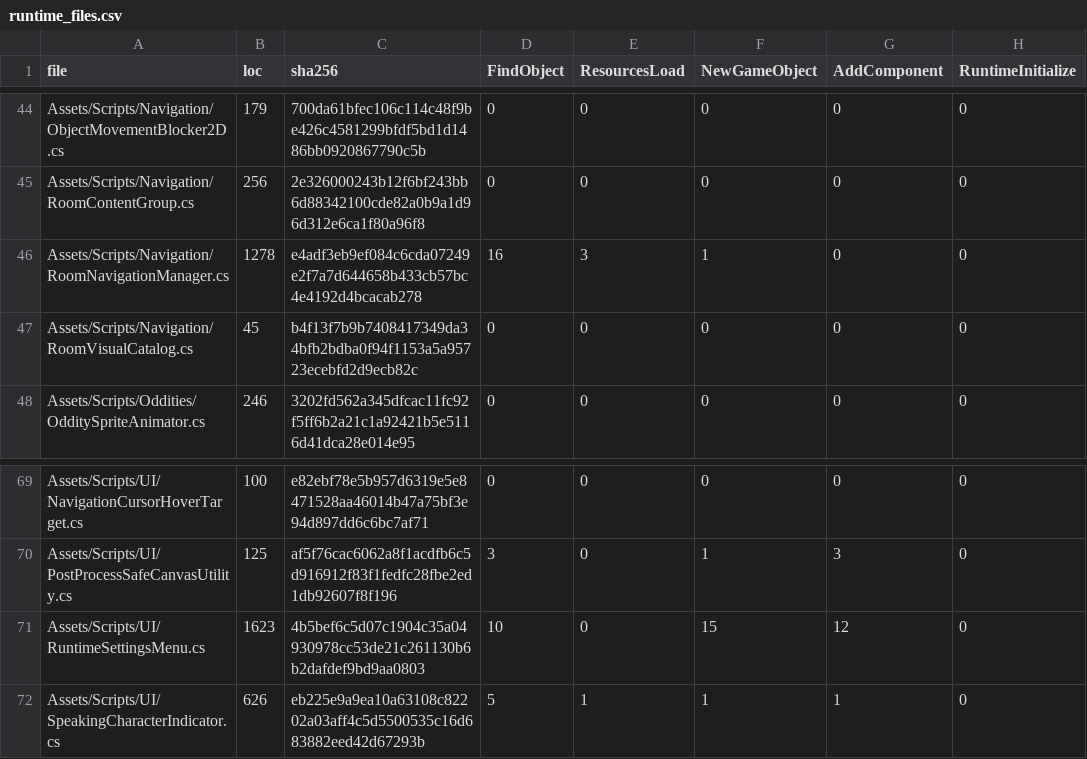
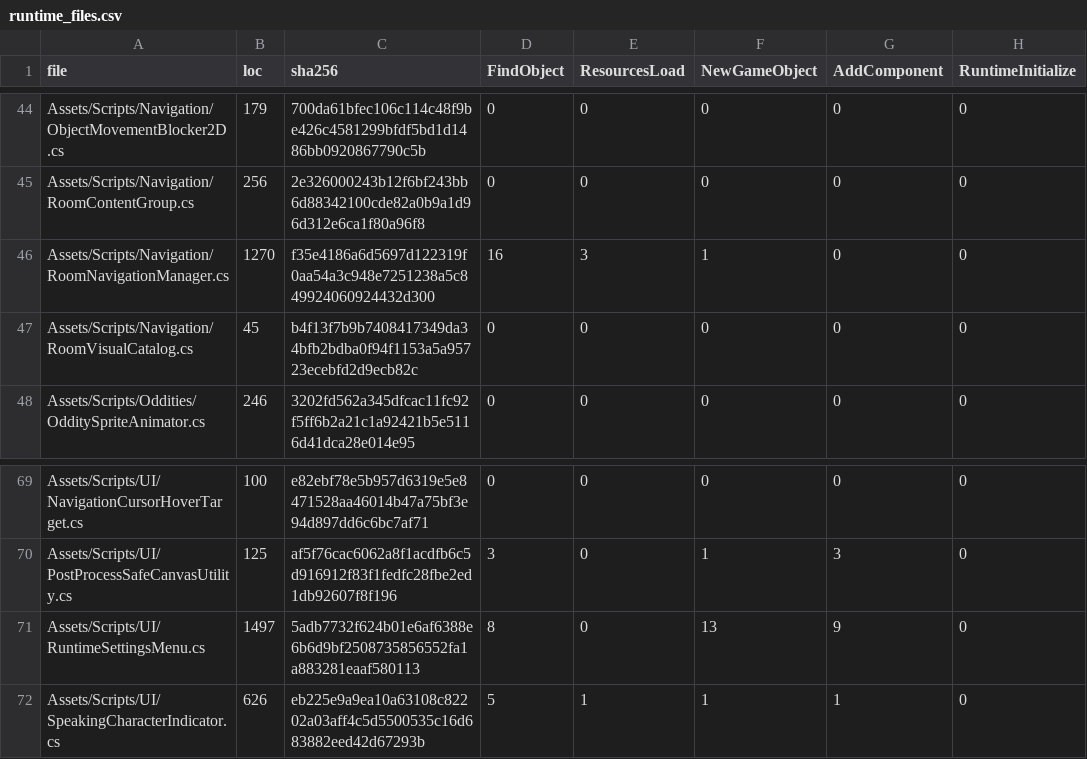
Before and after one commit to redgargoyle/ChateauElsewhere, a CSV file: Docs/Architecture/Generated/runtime_files.csv, drawn as a sheet; only a part is shown, gaps mark what is left out; the diff names each change by its address in the sheet, - before the commit and + after, or states it on an @@ line.

```diff
--- a/Docs/Architecture/Generated/runtime_files.csv
+++ b/Docs/Architecture/Generated/runtime_files.csv
-B46 (loc): 1278
+B46 (loc): 1270
-C46 (sha256): e4adf3eb9ef084c6cda07249e2f7a7d644658b433cb57bc4e4192d4bcacab278
+C46 (sha256): f35e4186a6d5697d122319f0aa54a3c948e7251238a5c849924060924432d300
-B71 (loc): 1623
+B71 (loc): 1497
-C71 (sha256): 4b5bef6c5d07c1904c35a04930978cc53de21c261130b6b2dafdef9bd9aa0803
+C71 (sha256): 5adb7732f624b01e6af6388e6b6d9bf2508735856552fa1a883281eaaf580113
-D71 (FindObject): 10
+D71 (FindObject): 8
-F71 (NewGameObject): 15
+F71 (NewGameObject): 13
-G71 (AddComponent): 12
+G71 (AddComponent): 9
```
Also changed, not shown: Docs/Architecture/RuntimeClassMigrationLedger.csv, 9 other files.
